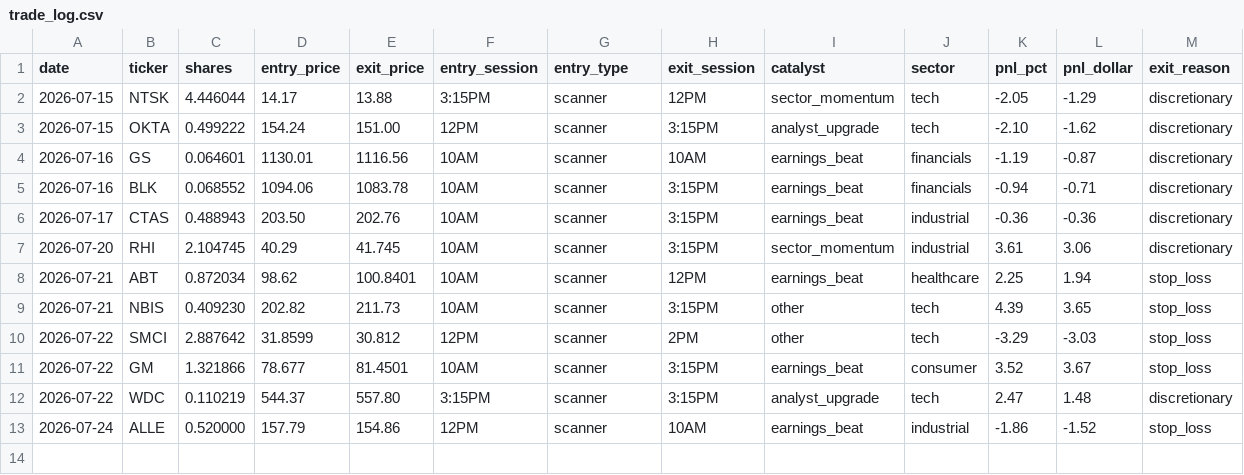
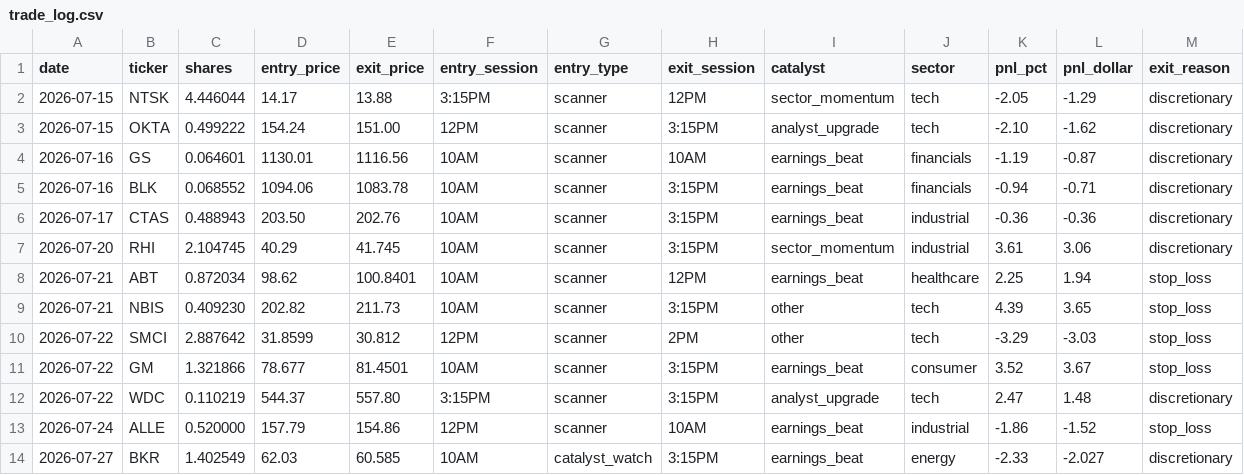
Before and after one commit to AztecNightmare365/claude-trading-tasks, a CSV file: trade_log.csv, drawn as a sheet; the diff names each change by its address in the sheet, - before the commit and + after, or states it on an @@ line.

```diff
--- a/trade_log.csv
+++ b/trade_log.csv
+row 14: 2026-07-27 | BKR | 1.402549 | 62.03 | 60.585 | 10AM | catalyst_watch | 3:15PM | earnings_beat | energy | -2.33 | -2.027 | discretionary
```
Also changed, not shown: 1 other file.
